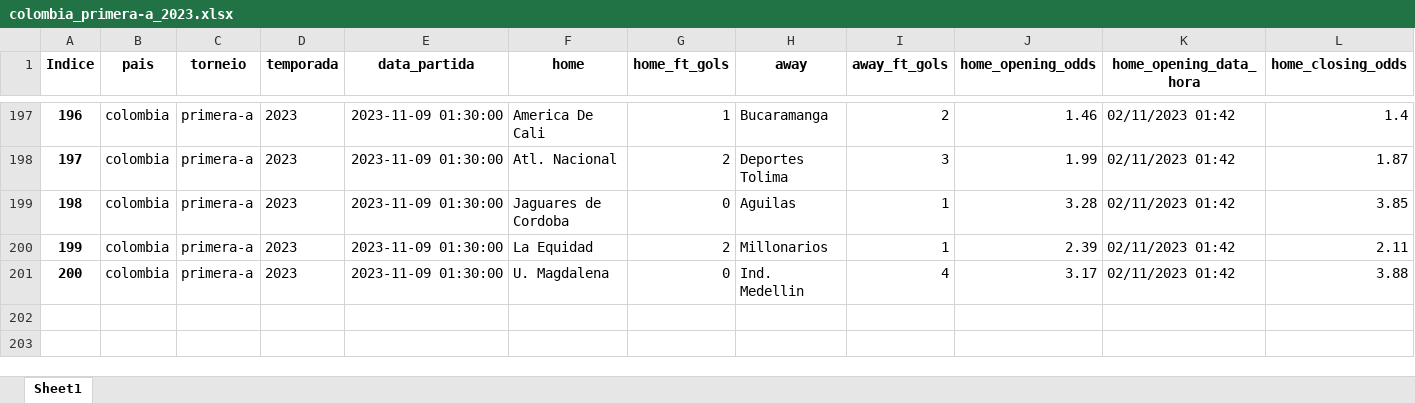
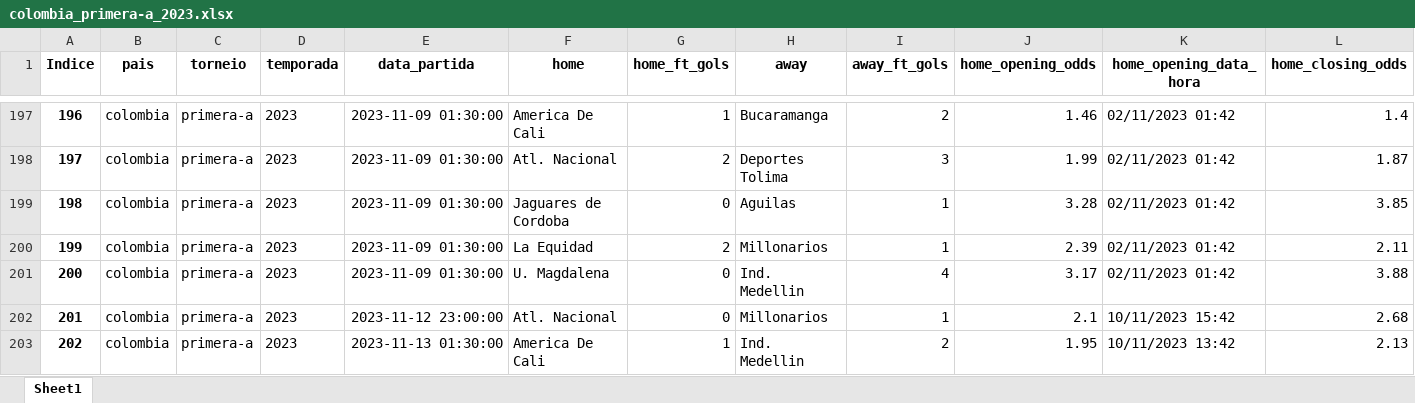
Before and after one commit to tarciziojrdf/poco, an Excel workbook: 2023/colombia_primera-a_2023.xlsx, sheet Sheet1, drawn as a sheet; only a part is shown, gaps mark what is left out; values as stored, in another font and other column widths than the file's, no borders; rows hold the shown columns only; the diff names each change by its address in the sheet, - before the commit and + after, or states it on an @@ line.

```diff
--- a/2023/colombia_primera-a_2023.xlsx (sheet Sheet1)
+++ b/2023/colombia_primera-a_2023.xlsx (sheet Sheet1)
+row 202: 201 | colombia | primera-a | 2023 | 2023-11-12 23:00:00 | Atl. Nacional | 0 | Millonarios | 1 | 2.1 | 10/11/2023 15:42 | 2.68
+row 203: 202 | colombia | primera-a | 2023 | 2023-11-13 01:30:00 | America De Cali | 1 | Ind. Medellin | 2 | 1.95 | 10/11/2023 13:42 | 2.13
```
Also changed, not shown: 2023/argentina_copa-de-la-liga-profesional_2023.xlsx, 2023/brazil_serie-a_2023.xlsx, 6 other files.
